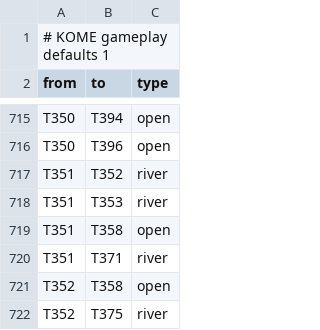
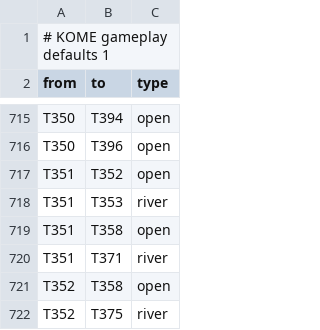
Before and after one commit to daynenewman/KOME-LOTR-Addon, a CSV file: src/main/resources/assets/kome/config/kome_tile_route_defaults.csv, drawn as a sheet; only a part is shown, gaps mark what is left out.

```diff
--- a/src/main/resources/assets/kome/config/kome_tile_route_defaults.csv
+++ b/src/main/resources/assets/kome/config/kome_tile_route_defaults.csv
@@ -716,3 +716,3 @@ T350,T394,open
 T350,T396,open
-T351,T352,river
+T351,T352,open
 T351,T353,river
```
Also changed, not shown: src/main/resources/assets/kome/config/kome_tile_route_markers.csv, 13 other files.
